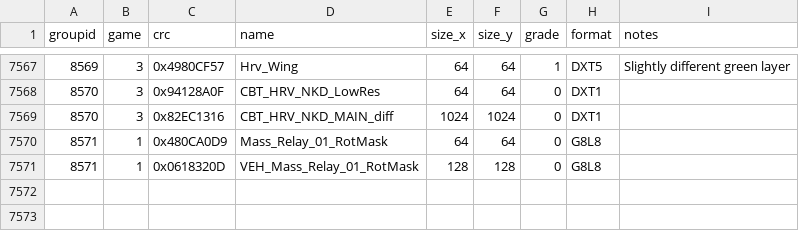
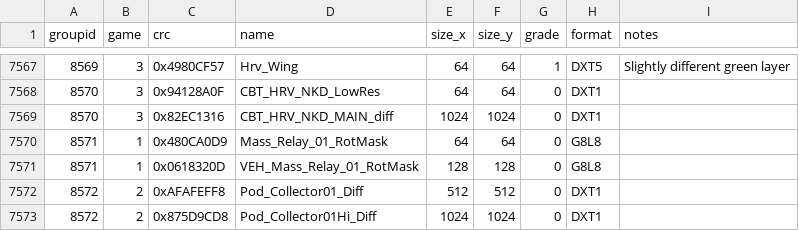
Before and after one commit to starkgate/TextureMapper, a CSV file: bin/duplicates.csv, drawn as a sheet; only a part is shown, gaps mark what is left out; the diff names each change by its address in the sheet, - before the commit and + after, or states it on an @@ line.

Commit message:
Update duplicates.csv

```diff
--- a/bin/duplicates.csv
+++ b/bin/duplicates.csv
+row 7572: 8572 | 2 | 0xAFAFEFF8 | Pod_Collector01_Diff | 512 | 512 | 0 | DXT1
+row 7573: 8572 | 2 | 0x875D9CD8 | Pod_Collector01Hi_Diff | 1024 | 1024 | 0 | DXT1
```
